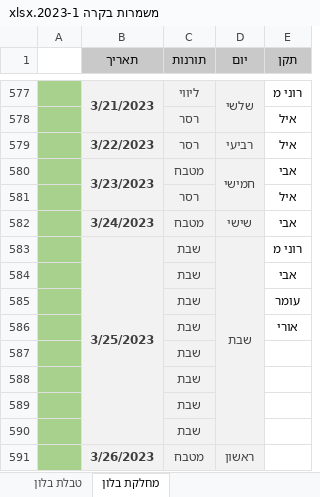
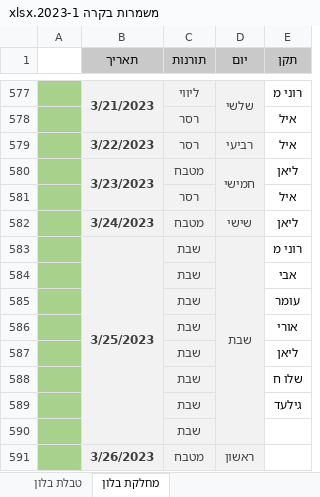
Before and after one commit to DanielBarLev2/Automatic-Shift-Generator, an Excel workbook: Excel/משמרות בקרה 2023-1.xlsx, sheet מחלקת בלון, drawn as a sheet; only a part is shown, gaps mark what is left out; values as stored, in another font and other column widths than the file's, no borders; conditional formats not drawn; the diff names each change by its address in the sheet, - before the commit and + after, or states it on an @@ line.

```diff
--- a/Excel/משמרות בקרה 2023-1.xlsx (sheet מחלקת בלון)
+++ b/Excel/משמרות בקרה 2023-1.xlsx (sheet מחלקת בלון)
-E580 (תקן): אבי
+E580 (תקן): ליאן
-E582 (תקן): אבי
+E582 (תקן): ליאן
-E587 (תקן): (empty)
+E587 (תקן): ליאן
-E588 (תקן): (empty)
+E588 (תקן): שלו ח
-E589 (תקן): (empty)
+E589 (תקן): גילעד
```
Also changed, not shown: sheet משמרות בקרה ושמיר, sheet טבלה ראשית, sheet טבלת בלון, hidden cells, 3 other files.
